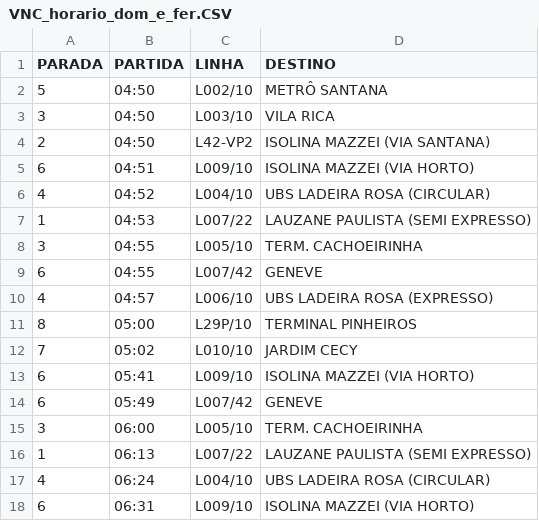
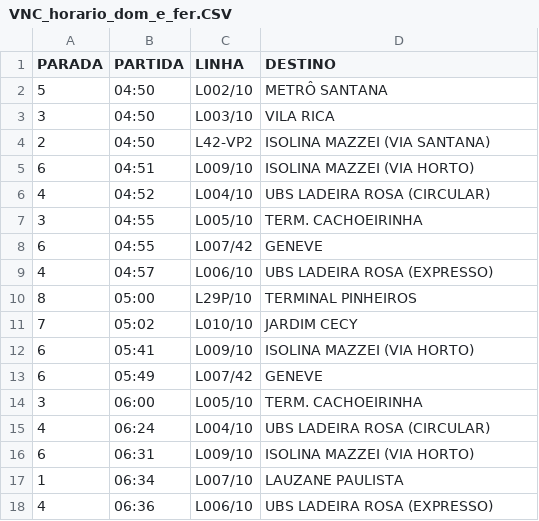
Before and after one commit to Rafabs/VNC-hours, a CSV file: VNC_horario_dom_e_fer.CSV, drawn as a sheet; only a part is shown; the shorter side is filled out with more unchanged rows; the diff names each change by its address in the sheet, - before the commit and + after, or states it on an @@ line.

Commit message:
main

```diff
--- a/VNC_horario_dom_e_fer.CSV
+++ b/VNC_horario_dom_e_fer.CSV
-row 7: 1 | 04:53 | L007/22 | LAUZANE PAULISTA (SEMI EXPRESSO)
-row 16: 1 | 06:13 | L007/22 | LAUZANE PAULISTA (SEMI EXPRESSO)
```
